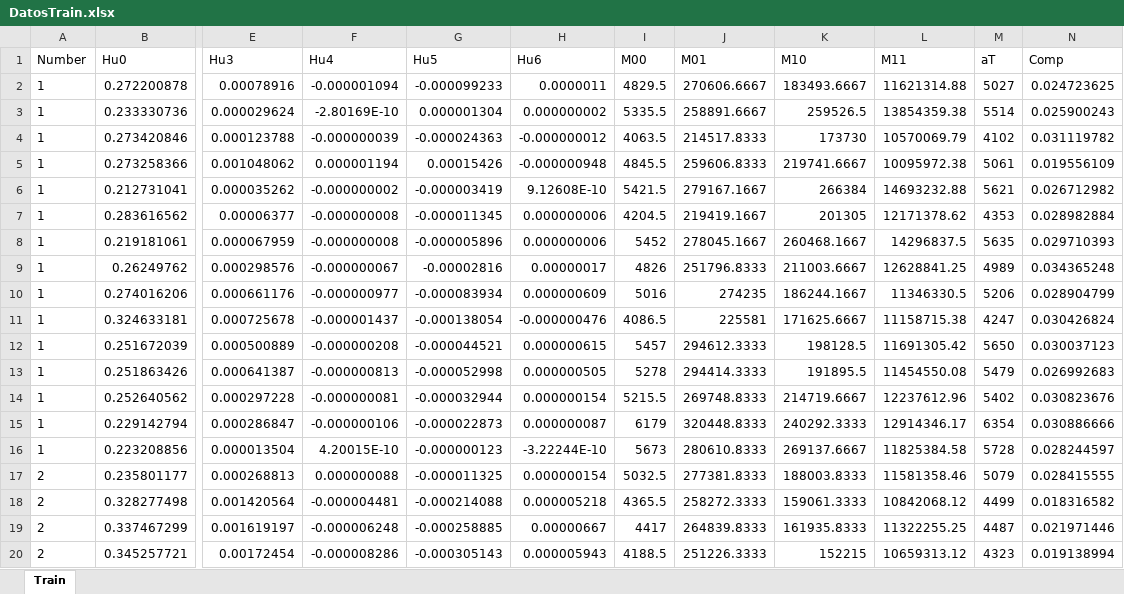
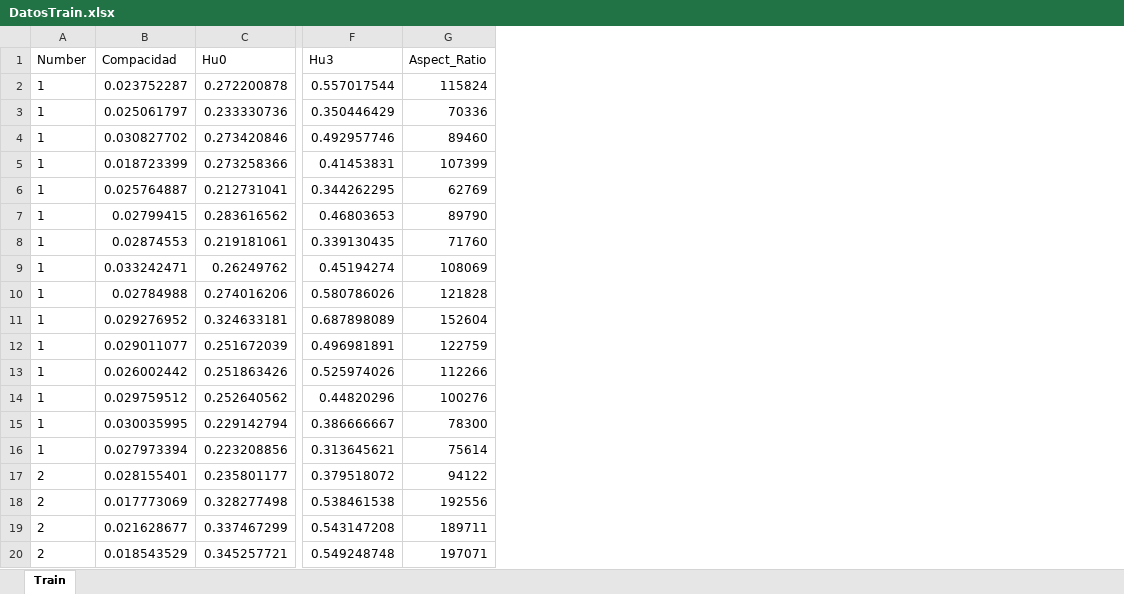
Before and after one commit to pinoke98/LenguajeDeS, an Excel workbook: DatosTrain.xlsx, sheet Train, drawn as a sheet; only a part is shown, gaps mark what is left out; values as stored, in another font and other column widths than the file's, no borders; removed rows and columns are numbered as before the commit, all else as after; the diff covers the shown part only; the diff names each change by its address in the sheet, - before the commit and + after, or states it on an @@ line.

```diff
--- a/DatosTrain.xlsx (sheet Train)
+++ b/DatosTrain.xlsx (sheet Train)
+column B (Compacidad), rows 2-20: 0.023752287 | 0.025061797 | 0.030827702 | 0.018723399 | 0.025764887 | 0.02799415 | 0.02874553 | 0.033242471 | 0.02784988 | 0.029276952 | 0.029011077 | 0.026002442 | 0.029759512 | 0.030035995 | 0.027973394 | 0.028155401 | 0.017773069 | 0.021628677 | 0.018543529
-column F (Hu4), rows 2-20: -0.000001094 | -2.80169E-10 | -0.000000039 | 0.000001194 | -0.000000002 | -0.000000008 | -0.000000008 | -0.000000067 | -0.000000977 | -0.000001437 | -0.000000208 | -0.000000813 | -0.000000081 | -0.000000106 | 4.20015E-10 | 0.000000088 | -0.000004481 | -0.000006248 | -0.000008286
-column G (Hu5), rows 2-20: -0.000099233 | 0.000001304 | -0.000024363 | 0.00015426 | -0.000003419 | -0.000011345 | -0.000005896 | -0.00002816 | -0.000083934 | -0.000138054 | -0.000044521 | -0.000052998 | -0.000032944 | -0.000022873 | -0.000000123 | -0.000011325 | -0.000214088 | -0.000258885 | -0.000305143
-column H (Hu6), rows 2-20: 0.0000011 | 0.000000002 | -0.000000012 | -0.000000948 | 9.12608E-10 | 0.000000006 | 0.000000006 | 0.00000017 | 0.000000609 | -0.000000476 | 0.000000615 | 0.000000505 | 0.000000154 | 0.000000087 | -3.22244E-10 | 0.000000154 | 0.000005218 | 0.00000667 | 0.000005943
-column I (M00), rows 2-20: 4829.5 | 5335.5 | 4063.5 | 4845.5 | 5421.5 | 4204.5 | 5452 | 4826 | 5016 | 4086.5 | 5457 | 5278 | 5215.5 | 6179 | 5673 | 5032.5 | 4365.5 | 4417 | 4188.5
-column J (M01), rows 2-20: 270606.6667 | 258891.6667 | 214517.8333 | 259606.8333 | 279167.1667 | 219419.1667 | 278045.1667 | 251796.8333 | 274235 | 225581 | 294612.3333 | 294414.3333 | 269748.8333 | 320448.8333 | 280610.8333 | 277381.8333 | 258272.3333 | 264839.8333 | 251226.3333
-column K (M10), rows 2-20: 183493.6667 | 259526.5 | 173730 | 219741.6667 | 266384 | 201305 | 260468.1667 | 211003.6667 | 186244.1667 | 171625.6667 | 198128.5 | 191895.5 | 214719.6667 | 240292.3333 | 269137.6667 | 188003.8333 | 159061.3333 | 161935.8333 | 152215
-column L (M11), rows 2-20: 11621314.88 | 13854359.38 | 10570069.79 | 10095972.38 | 14693232.88 | 12171378.62 | 14296837.5 | 12628841.25 | 11346330.5 | 11158715.38 | 11691305.42 | 11454550.08 | 12237612.96 | 12914346.17 | 11825384.58 | 11581358.46 | 10842068.12 | 11322255.25 | 10659313.12
-column M (aT), rows 2-20: 5027 | 5514 | 4102 | 5061 | 5621 | 4353 | 5635 | 4989 | 5206 | 4247 | 5650 | 5479 | 5402 | 6354 | 5728 | 5079 | 4499 | 4487 | 4323
-column N (Comp), rows 2-20: 0.024723625 | 0.025900243 | 0.031119782 | 0.019556109 | 0.026712982 | 0.028982884 | 0.029710393 | 0.034365248 | 0.028904799 | 0.030426824 | 0.030037123 | 0.026992683 | 0.030823676 | 0.030886666 | 0.028244597 | 0.028415555 | 0.018316582 | 0.021971446 | 0.019138994
+column G (Aspect_Ratio), rows 2-20: 115824 | 70336 | 89460 | 107399 | 62769 | 89790 | 71760 | 108069 | 121828 | 152604 | 122759 | 112266 | 100276 | 78300 | 75614 | 94122 | 192556 | 189711 | 197071
-F2 (Hu3): 0.00078916
+F2 (Hu3): 0.557017544
-F3 (Hu3): 0.000029624
+F3 (Hu3): 0.350446429
-F4 (Hu3): 0.000123788
+F4 (Hu3): 0.492957746
-F5 (Hu3): 0.001048062
+F5 (Hu3): 0.41453831
-F6 (Hu3): 0.000035262
+F6 (Hu3): 0.344262295
-F7 (Hu3): 0.00006377
+F7 (Hu3): 0.46803653
-F8 (Hu3): 0.000067959
+F8 (Hu3): 0.339130435
-F9 (Hu3): 0.000298576
+F9 (Hu3): 0.45194274
-F10 (Hu3): 0.000661176
+F10 (Hu3): 0.580786026
-F11 (Hu3): 0.000725678
+F11 (Hu3): 0.687898089
-F12 (Hu3): 0.000500889
+F12 (Hu3): 0.496981891
-F13 (Hu3): 0.000641387
+F13 (Hu3): 0.525974026
-F14 (Hu3): 0.000297228
+F14 (Hu3): 0.44820296
-F15 (Hu3): 0.000286847
+F15 (Hu3): 0.386666667
-F16 (Hu3): 0.000013504
+F16 (Hu3): 0.313645621
-F17 (Hu3): 0.000268813
+F17 (Hu3): 0.379518072
-F18 (Hu3): 0.001420564
+F18 (Hu3): 0.538461538
-F19 (Hu3): 0.001619197
+F19 (Hu3): 0.543147208
-F20 (Hu3): 0.00172454
+F20 (Hu3): 0.549248748
```
Also changed, not shown: 5 added columns and 461 edited cells elsewhere in this sheet, 5 other files.
